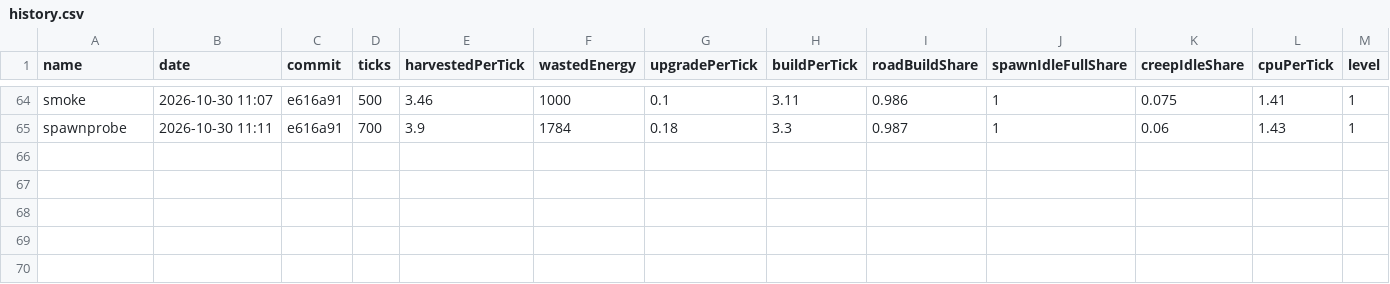
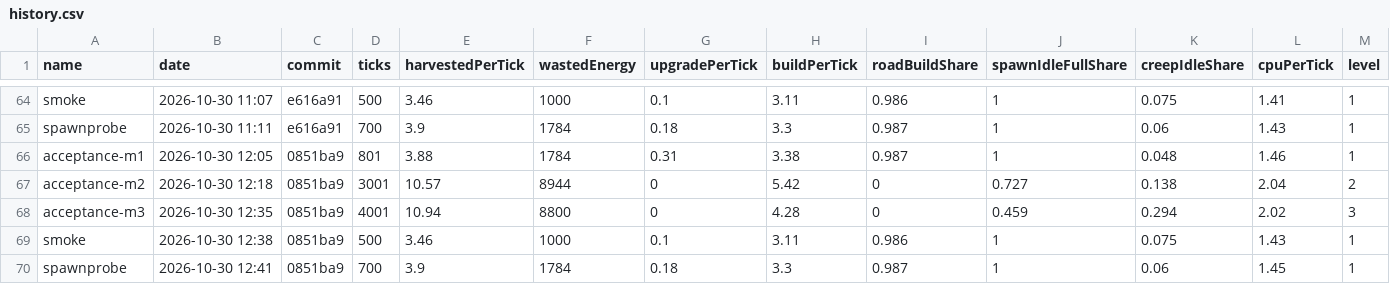
Before and after one commit to BurningBurrito/ScreepsAiSLP, a CSV file: reports/history.csv, drawn as a sheet; only a part is shown, gaps mark what is left out; rows hold the shown columns only; the diff names each change by its address in the sheet, - before the commit and + after, or states it on an @@ line.

Commit message:
chore: leftover changes from previous run (reports)

```diff
--- a/reports/history.csv
+++ b/reports/history.csv
+row 66: acceptance-m1 | 2026-10-30 12:05 | 0851ba9 | 801 | 3.88 | 1784 | 0.31 | 3.38 | 0.987 | 1 | 0.048 | 1.46 | 1
+row 67: acceptance-m2 | 2026-10-30 12:18 | 0851ba9 | 3001 | 10.57 | 8944 | 0 | 5.42 | 0 | 0.727 | 0.138 | 2.04 | 2
+row 68: acceptance-m3 | 2026-10-30 12:35 | 0851ba9 | 4001 | 10.94 | 8800 | 0 | 4.28 | 0 | 0.459 | 0.294 | 2.02 | 3
+row 69: smoke | 2026-10-30 12:38 | 0851ba9 | 500 | 3.46 | 1000 | 0.1 | 3.11 | 0.986 | 1 | 0.075 | 1.43 | 1
+row 70: spawnprobe | 2026-10-30 12:41 | 0851ba9 | 700 | 3.9 | 1784 | 0.18 | 3.3 | 0.987 | 1 | 0.06 | 1.45 | 1
```
Also changed, not shown: 6 other files.
